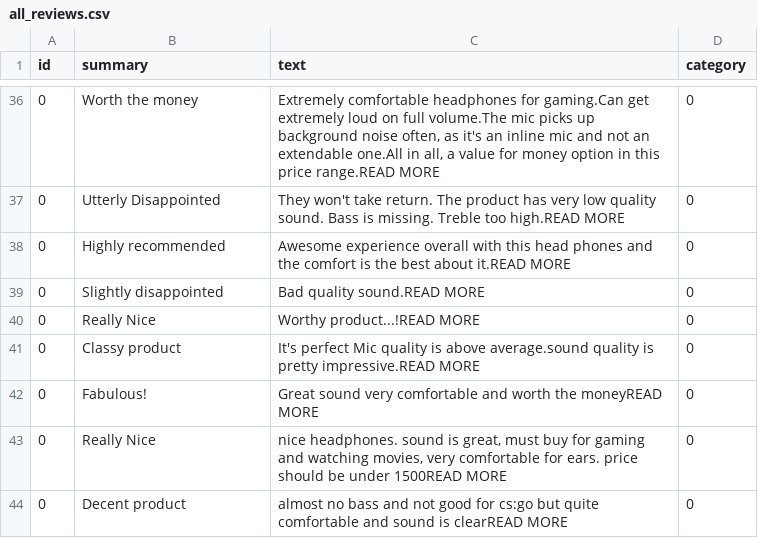
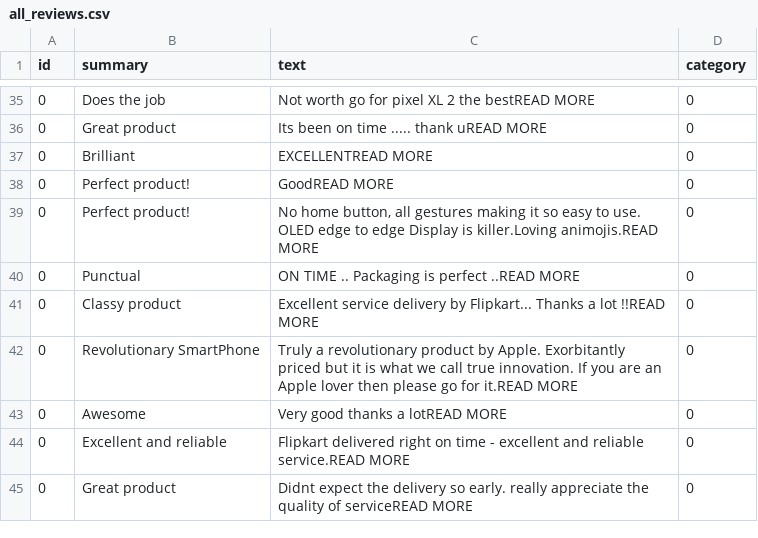
Before and after one commit to kd3423/Actionable-Intelligence, a CSV file: customer_reviews_webapp/all_reviews.csv, drawn as a sheet; only a part is shown, gaps mark what is left out; the diff covers the shown part only.

```diff
--- a/customer_reviews_webapp/all_reviews.csv
+++ b/customer_reviews_webapp/all_reviews.csv
@@ -36,9 +35,11 @@ id	summary	text	category
-0	Worth the money	Extremely comfortable headphones for gaming.Can get extremely loud on full volume.The mic picks up background noise often, as it's an inline mic and not an extendable one.All in all, a value for money option in this price range.READ MORE	0
-0	Utterly Disappointed	They won't take return. The product has very low quality sound. Bass is missing. Treble too high.READ MORE	0
-0	Highly recommended	Awesome experience overall with this head phones and the comfort is the best about it.READ MORE	0
-0	Slightly disappointed	Bad quality sound.READ MORE	0
-0	Really Nice	Worthy product...!READ MORE	0
-0	Classy product	It's perfect Mic quality is above average.sound quality is pretty impressive.READ MORE	0
-0	Fabulous!	Great sound very comfortable and worth  the  moneyREAD MORE	0
-0	Really Nice	nice headphones. sound is great,  must buy for gaming and watching movies,  very comfortable for ears.  price should be under 1500READ MORE	0
-0	Decent product	almost no bass and not good for cs:go but quite comfortable and sound is clearREAD MORE	0
+0	Does the job	Not worth go for pixel XL 2 the bestREAD MORE	0
+0	Great product	Its been on time ..... thank uREAD MORE	0
+0	Brilliant	EXCELLENTREAD MORE	0
+0	Perfect product!	GoodREAD MORE	0
+0	Perfect product!	No home button, all gestures making it so easy to use. OLED edge to edge Display is killer.Loving animojis.READ MORE	0
+0	Punctual	ON TIME .. Packaging is perfect ..READ MORE	0
+0	Classy product	Excellent service delivery by Flipkart... Thanks a lot !!READ MORE	0
+0	Revolutionary SmartPhone	Truly a revolutionary product by Apple. Exorbitantly priced but it is what we call true innovation. If you are an Apple lover then please go for it.READ MORE	0
+0	Awesome	Very good thanks a lotREAD MORE	0
+0	Excellent and reliable	Flipkart delivered right on time - excellent and reliable service.READ MORE	0
+0	Great product	Didnt expect the delivery so early. really appreciate the quality of serviceREAD MORE	0
```
Also changed, not shown: 3 added rows, 4 removed rows and 58 edited cells elsewhere in this file, 12 other files.
